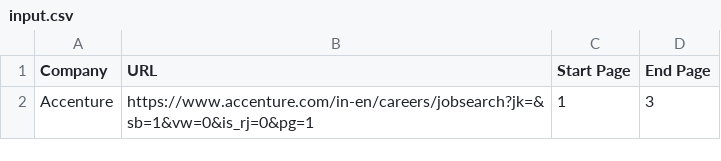
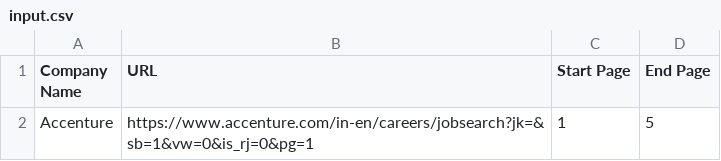
Before and after one commit to shanakasp/thesis-report-generation, a CSV file: src/input.csv, drawn as a sheet.

```diff
--- a/src/input.csv
+++ b/src/input.csv
@@ -1,2 +1,2 @@
-Company  , URL                                                                         , Start Page, End Page
-Accenture, https://www.accenture.com/in-en/careers/jobsearch?jk=&sb=1&vw=0&is_rj=0&pg=1, 1         , 3
+Company Name, URL                                                                         , Start Page, End Page
+Accenture   , https://www.accenture.com/in-en/careers/jobsearch?jk=&sb=1&vw=0&is_rj=0&pg=1, 1         , 5
```
Also changed, not shown: 2 other files.
